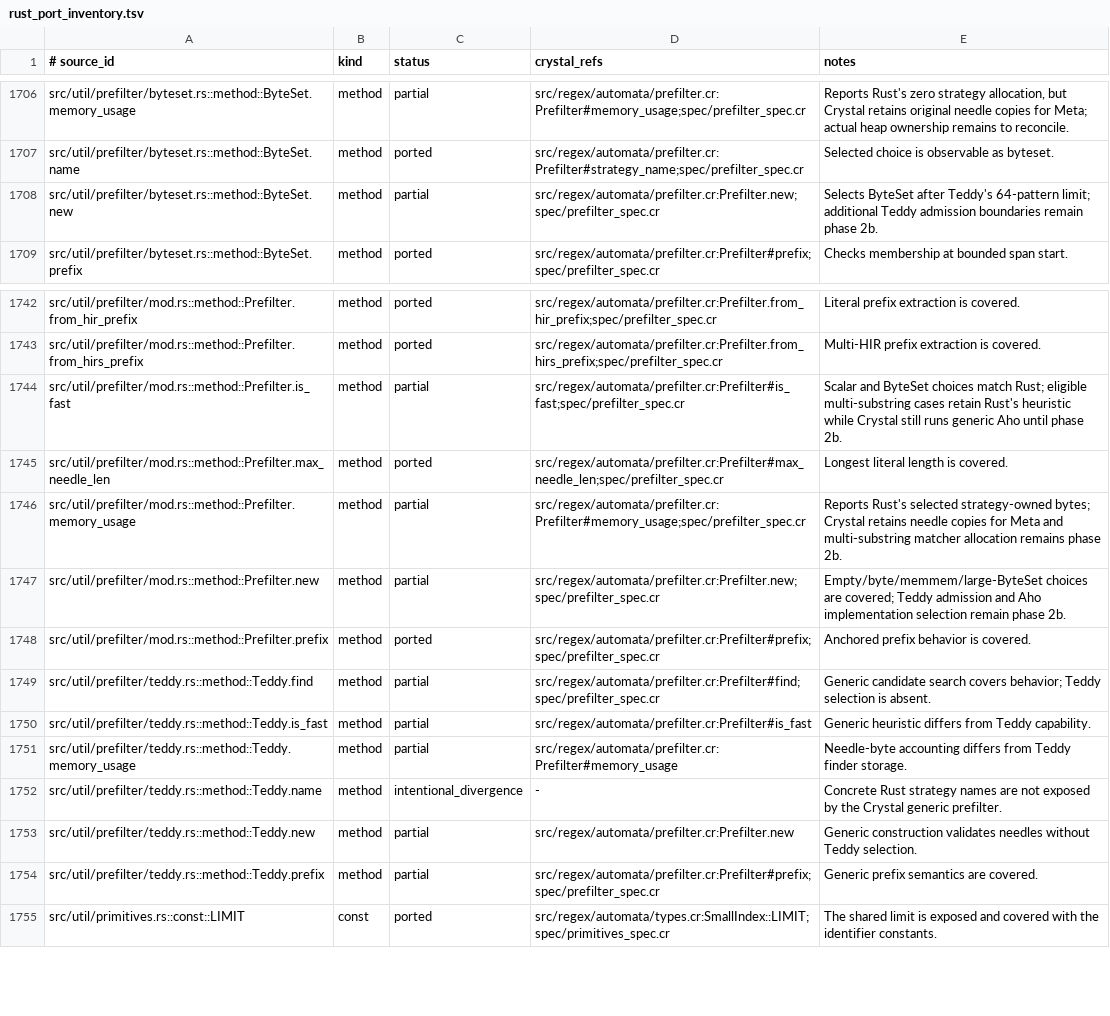
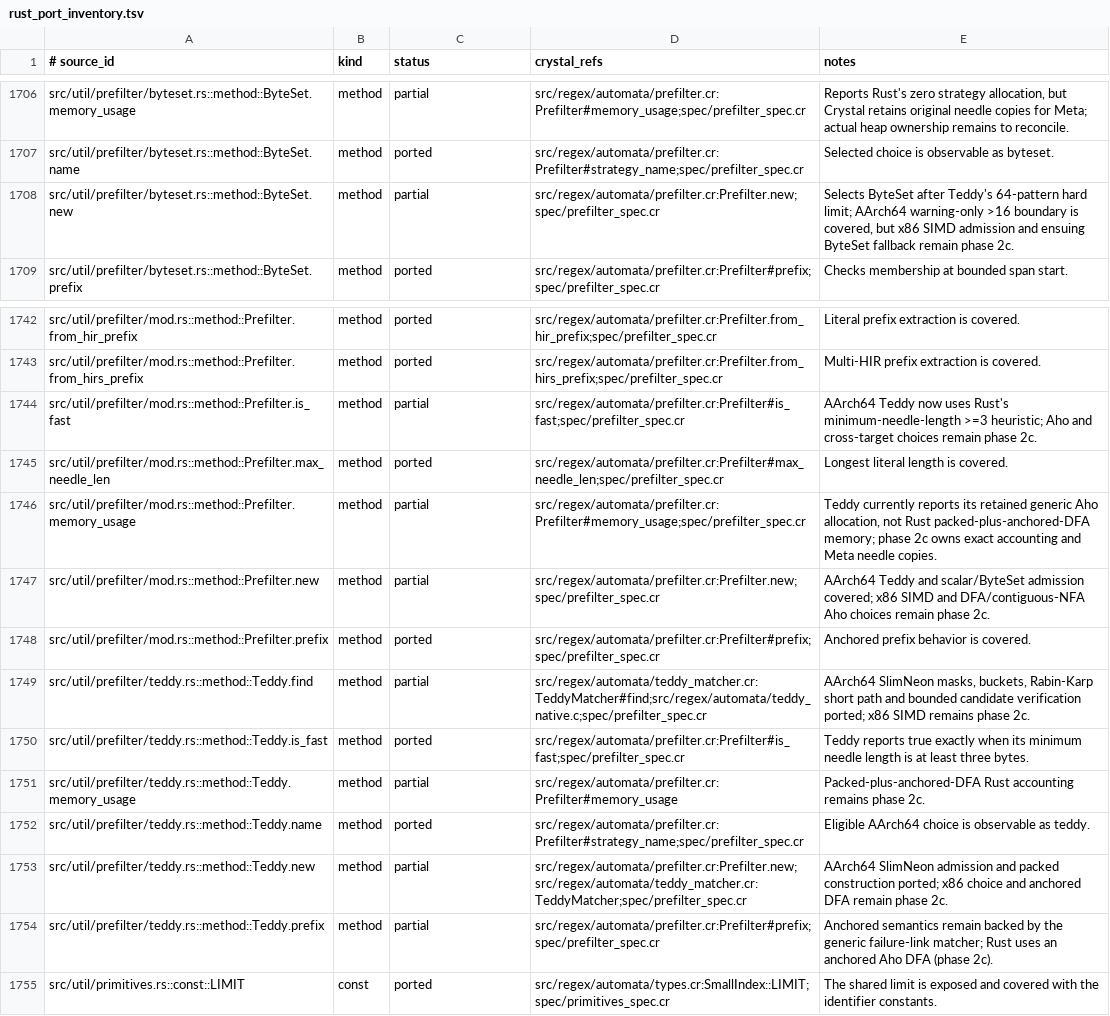
Before and after one commit to dsisnero/regex-automata, a TSV file: plans/inventory/rust_port_inventory.tsv, drawn as a sheet; only a part is shown, gaps mark what is left out; the diff names each change by its address in the sheet, - before the commit and + after, or states it on an @@ line.

Commit message:
port: AArch64 packed Teddy candidate search
- Port pinned SlimNeon masks, bucket verification, and short-span Rabin-Karp with a native NEON kernel.

- Port upstream Teddy selection, overlap, binary, and 261-offset variation specs.

- Update parity inventory and split remaining Aho, anchored, x86, and memory work into phase 2c.

- Gates: Crystal 10304/10304; Rust prefilter 7/7; aho-corasick packed 1/1; install, format, lint, parity, no-codegen, C warnings, and diff checks passed.

Upstream: rust-lang/regex regex-automata 0.4.18, 72d650cb0a880a01ab6dc2137c0888e8f89740f7; aho-corasick 1.1.4.

```diff
--- a/plans/inventory/rust_port_inventory.tsv
+++ b/plans/inventory/rust_port_inventory.tsv
-E1708 (notes): …Teddy's 64-pattern limit; additional Teddy admission boundaries remain phase 2b.
+E1708 (notes): …Teddy's 64-pattern hard limit; AArch64 warning-only >16 boundary is covered, but x86 SIMD admission and ensuing ByteSet fallback remain phase 2c.
-E1744 (notes): Scalar and ByteSet choices match Rust; eligible multi-substring cases retain Rust's heuristic while Crystal still runs generic Aho until phase 2b.
+E1744 (notes): AArch64 Teddy now uses Rust's minimum-needle-length >=3 heuristic; Aho and cross-target choices remain phase 2c.
-E1746 (notes): Reports Rust's selected strategy-owned bytes; Crystal retains needle copies for Meta and multi-substring matcher allocation remains phase 2b.
+E1746 (notes): Teddy currently reports its retained generic Aho allocation, not Rust packed-plus-anchored-DFA memory; phase 2c owns exact accounting and Meta needle copies.
-E1747 (notes): Empty/byte/memmem/large-ByteSet choices are covered; Teddy admission and Aho implementation selection remain phase 2b.
+E1747 (notes): AArch64 Teddy and scalar/ByteSet admission covered; x86 SIMD and DFA/contiguous-NFA Aho choices remain phase 2c.
-D1749 (crystal_refs): src/regex/automata/prefilter.cr:Prefilter#find;spec/prefilter_spec.cr
+D1749 (crystal_refs): src/regex/automata/teddy_matcher.cr:TeddyMatcher#find;src/regex/automata/teddy_native.c;spec/prefilter_spec.cr
-E1749 (notes): Generic candidate search covers behavior; Teddy selection is absent.
+E1749 (notes): AArch64 SlimNeon masks, buckets, Rabin-Karp short path and bounded candidate verification ported; x86 SIMD remains phase 2c.
-C1750 (status): partial
+C1750 (status): ported
-D1750 (crystal_refs): src/regex/automata/prefilter.cr:Prefilter#is_fast
+D1750 (crystal_refs): src/regex/automata/prefilter.cr:Prefilter#is_fast;spec/prefilter_spec.cr
-E1750 (notes): Generic heuristic differs from Teddy capability.
+E1750 (notes): Teddy reports true exactly when its minimum needle length is at least three bytes.
-E1751 (notes): Needle-byte accounting differs from Teddy finder storage.
+E1751 (notes): Packed-plus-anchored-DFA Rust accounting remains phase 2c.
-C1752 (status): intentional_divergence
+C1752 (status): ported
-D1752 (crystal_refs): -
+D1752 (crystal_refs): src/regex/automata/prefilter.cr:Prefilter#strategy_name;spec/prefilter_spec.cr
-E1752 (notes): Concrete Rust strategy names are not exposed by the Crystal generic prefilter.
+E1752 (notes): Eligible AArch64 choice is observable as teddy.
-D1753 (crystal_refs): src/regex/automata/prefilter.cr:Prefilter.new
+D1753 (crystal_refs): src/regex/automata/prefilter.cr:Prefilter.new;src/regex/automata/teddy_matcher.cr:TeddyMatcher;spec/prefilter_spec.cr
-E1753 (notes): Generic construction validates needles without Teddy selection.
+E1753 (notes): AArch64 SlimNeon admission and packed construction ported; x86 choice and anchored DFA remain phase 2c.
-E1754 (notes): Generic prefix semantics are covered.
+E1754 (notes): Anchored semantics remain backed by the generic failure-link matcher; Rust uses an anchored Aho DFA (phase 2c).
```
Also changed, not shown: plans/inventory/rust_file_parity.tsv, 5 other files.
